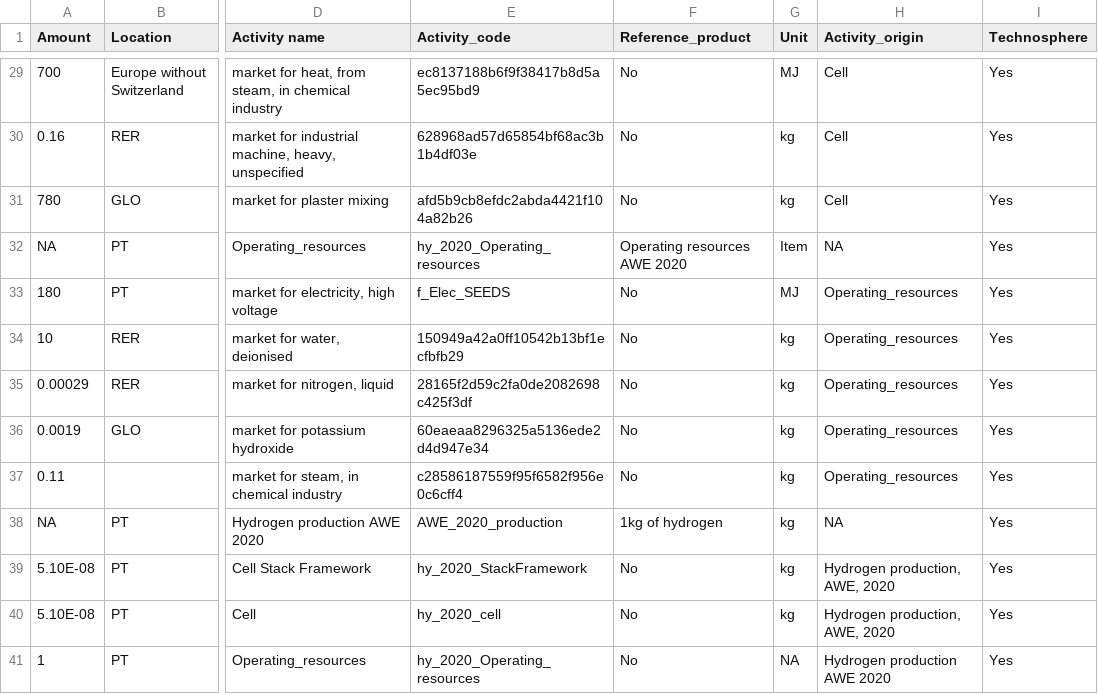
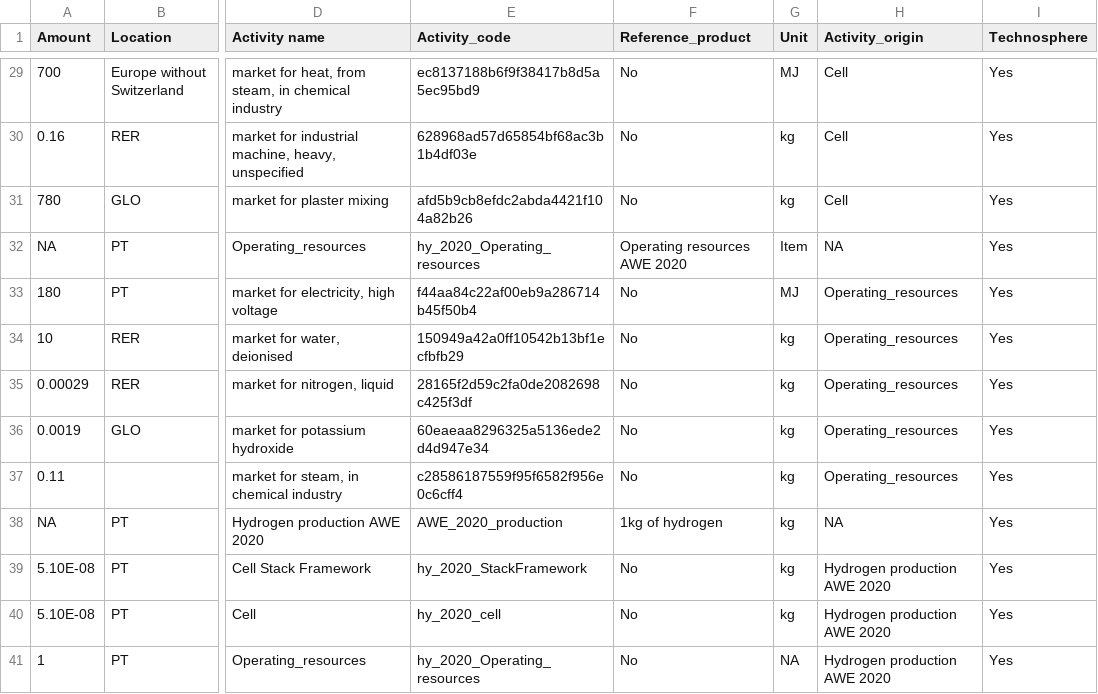
Before and after one commit to ENVIRO-Module/CalliopeMix_Updater, a CSV file: Data/AWE.csv, drawn as a sheet; only a part is shown, gaps mark what is left out; the diff names each change by its address in the sheet, - before the commit and + after, or states it on an @@ line.

```diff
--- a/Data/AWE.csv
+++ b/Data/AWE.csv
-E33 (Activity_code): f_Elec_SEEDS
+E33 (Activity_code): f44aa84c22af00eb9a286714b45f50b4
-H39:H40 (Activity_origin): Hydrogen production, AWE, 2020
+H39:H40 (Activity_origin): Hydrogen production AWE 2020
```
Also changed, not shown: 8 other files.
